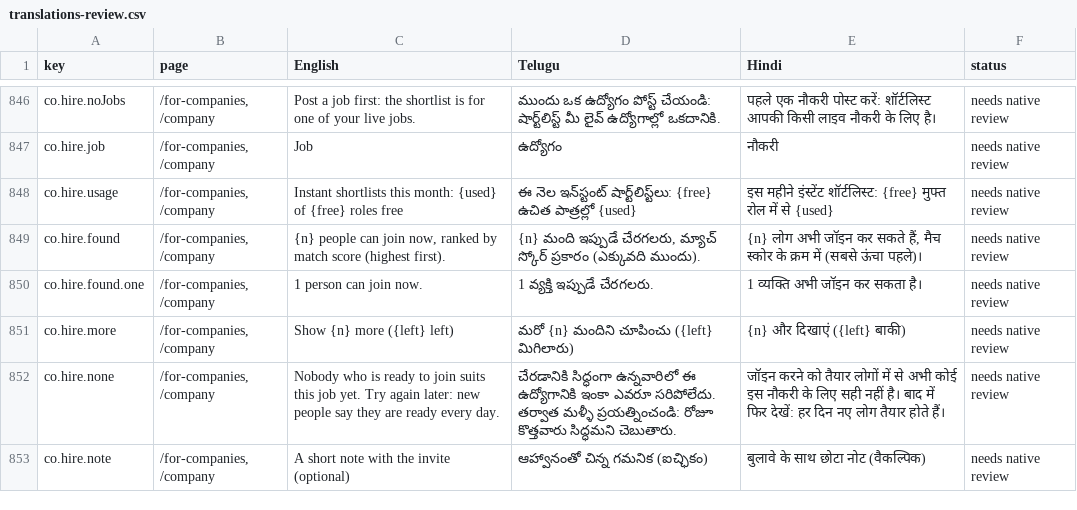
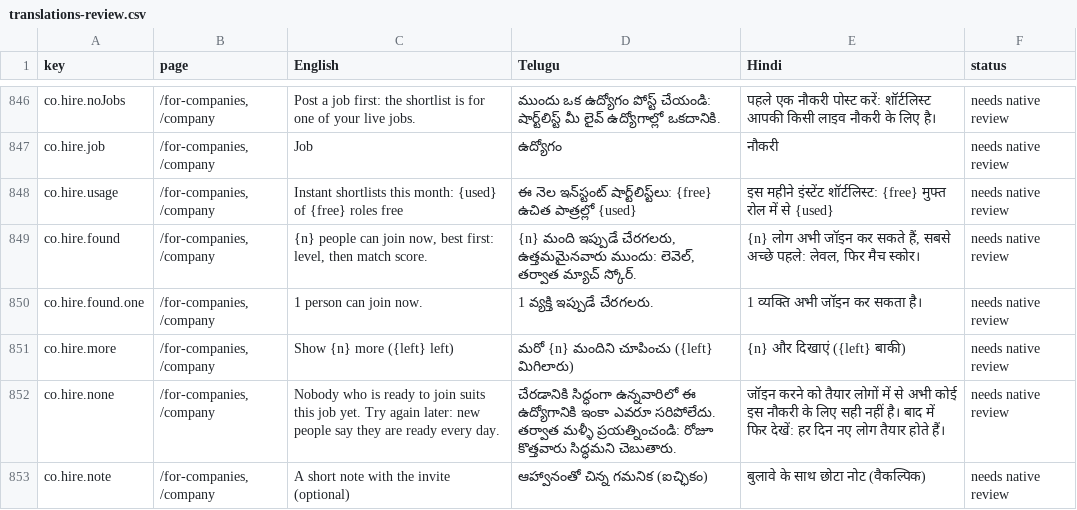
Before and after one commit to NareshMaddela021/NM7, a CSV file: docs/translations-review.csv, drawn as a sheet; only a part is shown, gaps mark what is left out.

```diff
--- a/docs/translations-review.csv
+++ b/docs/translations-review.csv
@@ -848,3 +848,3 @@
 "co.hire.usage","/for-companies, /company","Instant shortlists this month: {used} of {free} roles free","ఈ నెల ఇన్‌స్టంట్ షార్ట్‌లిస్ట్‌లు: {free} ఉచిత పాత్రల్లో {used}","इस महीने इंस्टेंट शॉर्टलिस्ट: {free} मुफ्त रोल में से {used}","needs native review"
-"co.hire.found","/for-companies, /company","{n} people can join now, ranked by match score (highest first).","{n} మంది ఇప్పుడే చేరగలరు, మ్యాచ్ స్కోర్ ప్రకారం (ఎక్కువది ముందు).","{n} लोग अभी जॉइन कर सकते हैं, मैच स्कोर के क्रम में (सबसे ऊंचा पहले)।","needs native review"
+"co.hire.found","/for-companies, /company","{n} people can join now, best first: level, then match score.","{n} మంది ఇప్పుడే చేరగలరు, ఉత్తమమైనవారు ముందు: లెవెల్, తర్వాత మ్యాచ్ స్కోర్.","{n} लोग अभी जॉइन कर सकते हैं, सबसे अच्छे पहले: लेवल, फिर मैच स्कोर।","needs native review"
 "co.hire.found.one","/for-companies, /company","1 person can join now.","1 వ్యక్తి ఇప్పుడే చేరగలరు.","1 व्यक्ति अभी जॉइन कर सकता है।","needs native review"
```
Also changed, not shown: 16 other files.
